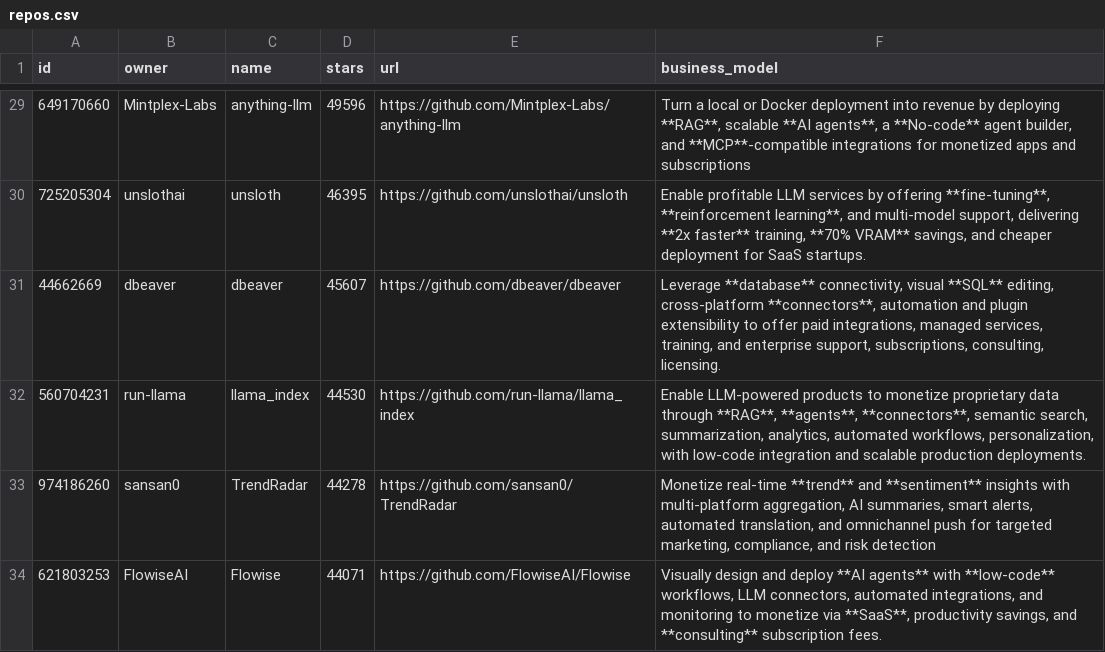
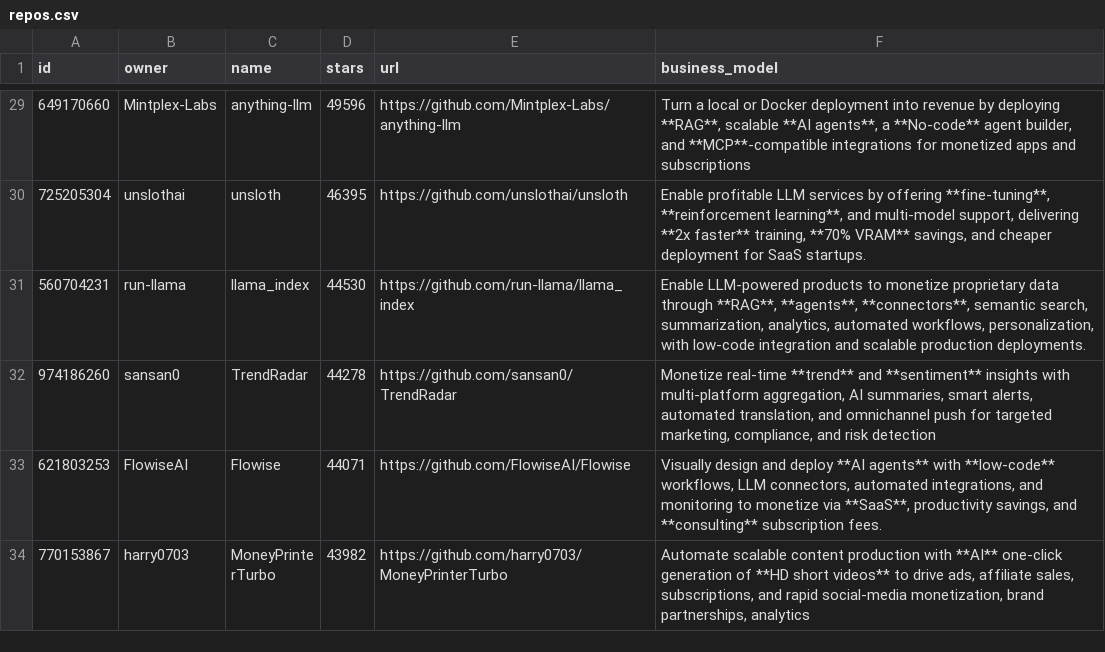
Before and after one commit to garylab/MakeMoneyWithAI, a CSV file: repos.csv, drawn as a sheet; only a part is shown, gaps mark what is left out; the shorter side is filled out with more unchanged rows; the diff names each change by its address in the sheet, - before the commit and + after, or states it on an @@ line.

```diff
--- a/repos.csv
+++ b/repos.csv
-row 31: 44662669 | dbeaver | dbeaver | 45607 | https://github.com/dbeaver/dbeaver | Leverage **database** connectivity, visual **SQL** editing, cross-platform **connectors**, automation and plugin extensibility to offer paid integrations, managed services, training, and enterprise support, subscriptions, consulting, licensing.
```
Also changed, not shown: 1 other file.
